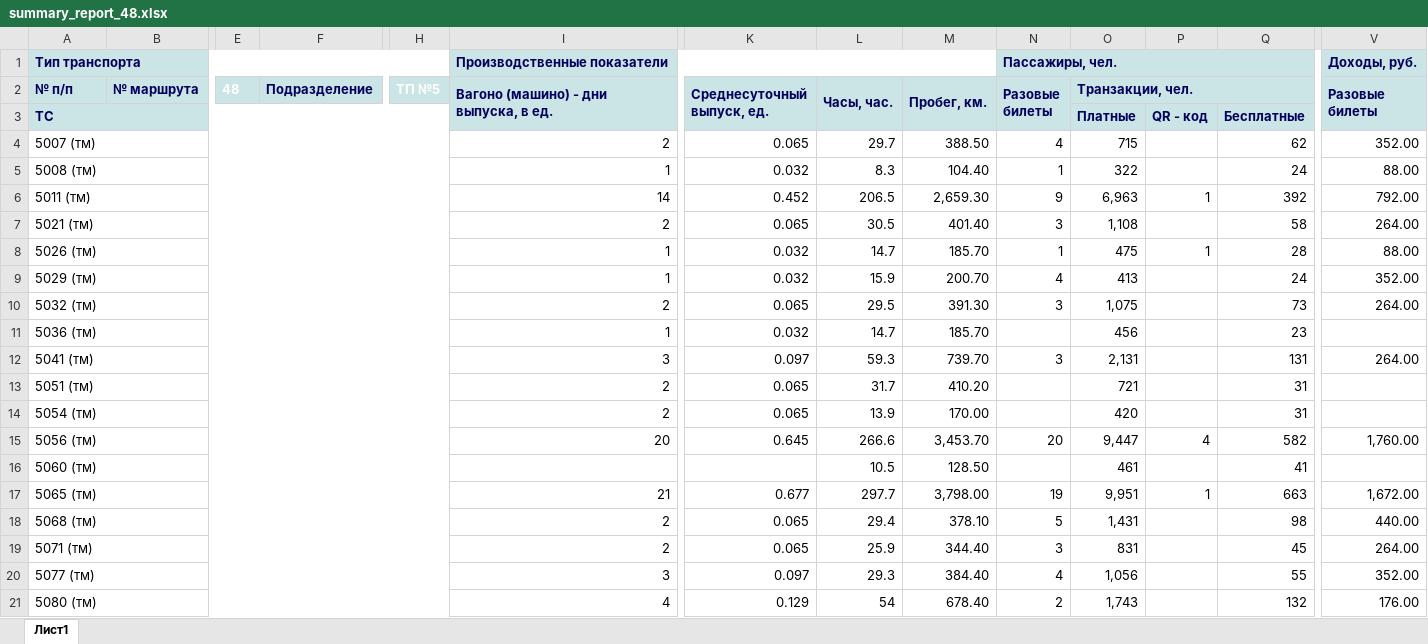
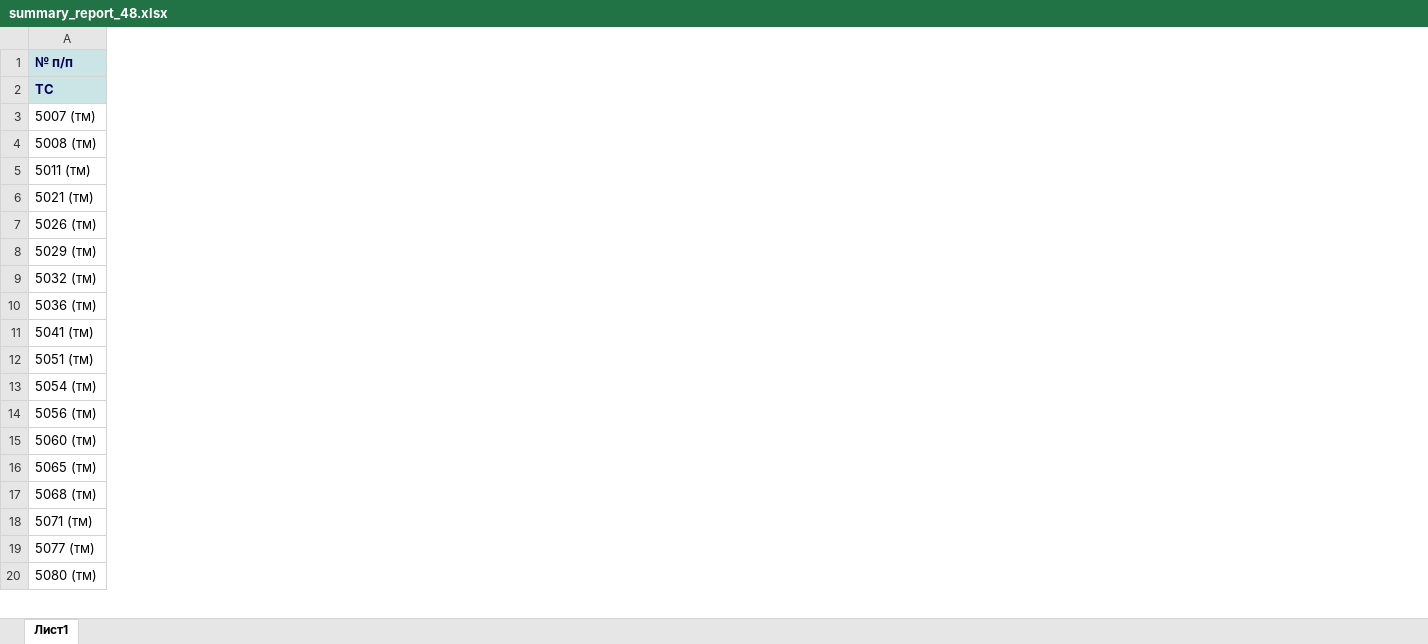
Before and after one commit to justhleb/Sget_antigrav, an Excel workbook: summary_reports/summary_report_48.xlsx, sheet Лист1, drawn as a sheet; only a part is shown, gaps mark what is left out; values as stored, in another font and other column widths than the file's, no borders; removed rows and columns are numbered as before the commit, all else as after; rows hold the shown columns only; the diff covers the shown part only; the diff names each change by its address in the sheet, - before the commit and + after, or states it on an @@ line.

```diff
--- a/summary_reports/summary_report_48.xlsx (sheet Лист1)
+++ b/summary_reports/summary_report_48.xlsx (sheet Лист1)
-column B (№ маршрута), empty
-column E (48), empty
-column F (Подразделение), empty
-column H (ТП №5), empty
-column I, rows 2-21: Вагоно (машино) - дни выпуска, в ед. |  | 2 | 1 | 14 | 2 | 1 | 1 | 2 | 1 | 3 | 2 | 2 | 20 |  | 21 | 2 | 2 | 3 | 4
-column K (Среднесуточный выпуск, ед.), rows 4-21: 0.065 | 0.032 | 0.452 | 0.065 | 0.032 | 0.032 | 0.065 | 0.032 | 0.097 | 0.065 | 0.065 | 0.645 |  | 0.677 | 0.065 | 0.065 | 0.097 | 0.129
-column L (Часы, час.), rows 4-21: 29.7 | 8.3 | 206.5 | 30.5 | 14.7 | 15.9 | 29.5 | 14.7 | 59.3 | 31.7 | 13.9 | 266.6 | 10.5 | 297.7 | 29.4 | 25.9 | 29.3 | 54
-column M (Пробег, км.), rows 4-21: 388.50 | 104.40 | 2,659.30 | 401.40 | 185.70 | 200.70 | 391.30 | 185.70 | 739.70 | 410.20 | 170.00 | 3,453.70 | 128.50 | 3,798.00 | 378.10 | 344.40 | 384.40 | 678.40
-column N (Разовые билеты), rows 4-21: 4 | 1 | 9 | 3 | 1 | 4 | 3 |  | 3 |  |  | 20 |  | 19 | 5 | 3 | 4 | 2
-column O (Транзакции, чел.), rows 3-21: Платные | 715 | 322 | 6,963 | 1,108 | 475 | 413 | 1,075 | 456 | 2,131 | 721 | 420 | 9,447 | 461 | 9,951 | 1,431 | 831 | 1,056 | 1,743
-column P, rows 3-17: QR - код |  |  | 1 |  | 1 |  |  |  |  |  |  | 4 |  | 1
-column Q, rows 3-21: Бесплатные | 62 | 24 | 392 | 58 | 28 | 24 | 73 | 23 | 131 | 31 | 31 | 582 | 41 | 663 | 98 | 45 | 55 | 132
-column V (Разовые билеты), rows 4-21: 352.00 | 88.00 | 792.00 | 264.00 | 88.00 | 352.00 | 264.00 |  | 264.00 |  |  | 1,760.00 |  | 1,672.00 | 440.00 | 264.00 | 352.00 | 176.00
-row 1: Тип транспорта |  |  |  |  | Производственные показатели |  |  |  | Пассажиры, чел. |  |  |  | Доходы, руб.
-A3:H3 merged
-A4:H4 merged
-A5:H5 merged
-A6:H6 merged
-A7:H7 merged
-A8:H8 merged
-A9:H9 merged
-A10:H10 merged
-A11:H11 merged
-A12:H12 merged
-A13:H13 merged
-A14:H14 merged
-A15:H15 merged
-A16:H16 merged
-A17:H17 merged
-A18:H18 merged
-A19:H19 merged
-A20:H20 merged
-A21:H21 merged
```
Also changed, not shown: 12 removed columns and merged cells elsewhere in this sheet, summary_reports/summary_report_20.xlsx, summary_reports/summary_report_55.xlsx, 14 other files.
